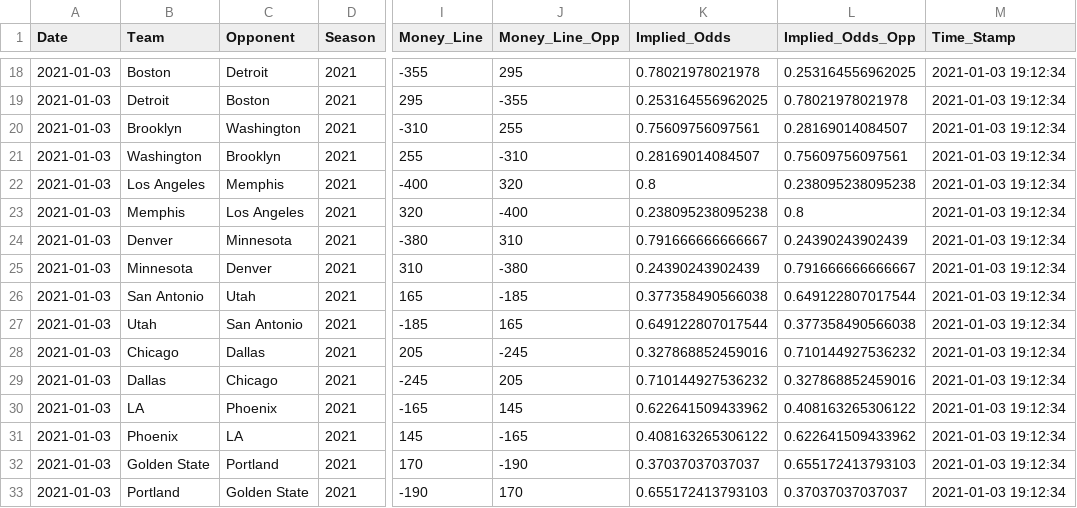
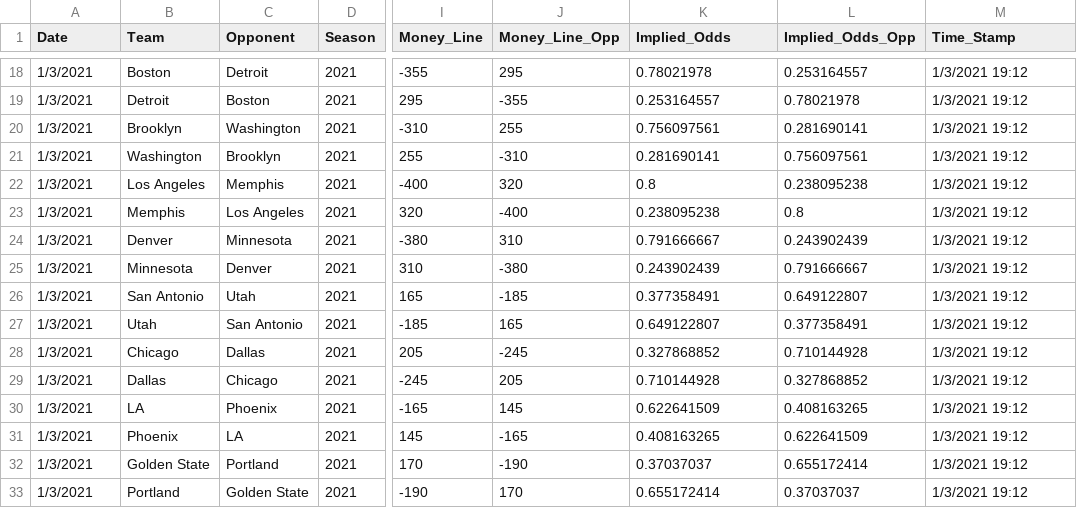
Before and after one commit to MattC137/Open_Data, a CSV file: Data/Sports/NBA/NBA_2021_LIne_Log.csv, drawn as a sheet; only a part is shown, gaps mark what is left out; the diff covers the shown part only; the diff names each change by its address in the sheet, - before the commit and + after, or states it on an @@ line.

```diff
--- a/Data/Sports/NBA/NBA_2021_LIne_Log.csv
+++ b/Data/Sports/NBA/NBA_2021_LIne_Log.csv
-A18:A33 (Date): 2021-01-03
+A18:A33 (Date): 1/3/2021
-K18 (Implied_Odds): 0.78021978021978
+K18 (Implied_Odds): 0.78021978
-L18 (Implied_Odds_Opp): 0.253164556962025
+L18 (Implied_Odds_Opp): 0.253164557
-M18:M33 (Time_Stamp): 2021-01-03 19:12:34
+M18:M33 (Time_Stamp): 1/3/2021 19:12
-K19 (Implied_Odds): 0.253164556962025
+K19 (Implied_Odds): 0.253164557
-L19 (Implied_Odds_Opp): 0.78021978021978
+L19 (Implied_Odds_Opp): 0.78021978
-K20 (Implied_Odds): 0.75609756097561
+K20 (Implied_Odds): 0.756097561
-L20 (Implied_Odds_Opp): 0.28169014084507
+L20 (Implied_Odds_Opp): 0.281690141
-K21 (Implied_Odds): 0.28169014084507
+K21 (Implied_Odds): 0.281690141
-L21 (Implied_Odds_Opp): 0.75609756097561
+L21 (Implied_Odds_Opp): 0.756097561
-L22 (Implied_Odds_Opp): 0.238095238095238
+L22 (Implied_Odds_Opp): 0.238095238
-K23 (Implied_Odds): 0.238095238095238
+K23 (Implied_Odds): 0.238095238
-K24 (Implied_Odds): 0.791666666666667
+K24 (Implied_Odds): 0.791666667
-L24 (Implied_Odds_Opp): 0.24390243902439
+L24 (Implied_Odds_Opp): 0.243902439
-K25 (Implied_Odds): 0.24390243902439
+K25 (Implied_Odds): 0.243902439
-L25 (Implied_Odds_Opp): 0.791666666666667
+L25 (Implied_Odds_Opp): 0.791666667
-K26 (Implied_Odds): 0.377358490566038
+K26 (Implied_Odds): 0.377358491
-L26 (Implied_Odds_Opp): 0.649122807017544
+L26 (Implied_Odds_Opp): 0.649122807
-K27 (Implied_Odds): 0.649122807017544
+K27 (Implied_Odds): 0.649122807
-L27 (Implied_Odds_Opp): 0.377358490566038
+L27 (Implied_Odds_Opp): 0.377358491
-K28 (Implied_Odds): 0.327868852459016
+K28 (Implied_Odds): 0.327868852
-L28 (Implied_Odds_Opp): 0.710144927536232
+L28 (Implied_Odds_Opp): 0.710144928
-K29 (Implied_Odds): 0.710144927536232
+K29 (Implied_Odds): 0.710144928
-L29 (Implied_Odds_Opp): 0.327868852459016
+L29 (Implied_Odds_Opp): 0.327868852
-K30 (Implied_Odds): 0.622641509433962
+K30 (Implied_Odds): 0.622641509
-L30 (Implied_Odds_Opp): 0.408163265306122
+L30 (Implied_Odds_Opp): 0.408163265
-K31 (Implied_Odds): 0.408163265306122
+K31 (Implied_Odds): 0.408163265
-L31 (Implied_Odds_Opp): 0.622641509433962
+L31 (Implied_Odds_Opp): 0.622641509
-K32 (Implied_Odds): 0.37037037037037
+K32 (Implied_Odds): 0.37037037
-L32 (Implied_Odds_Opp): 0.655172413793103
+L32 (Implied_Odds_Opp): 0.655172414
-K33 (Implied_Odds): 0.655172413793103
+K33 (Implied_Odds): 0.655172414
-L33 (Implied_Odds_Opp): 0.37037037037037
+L33 (Implied_Odds_Opp): 0.37037037
```
Also changed, not shown: 60 edited cells elsewhere in this file.
